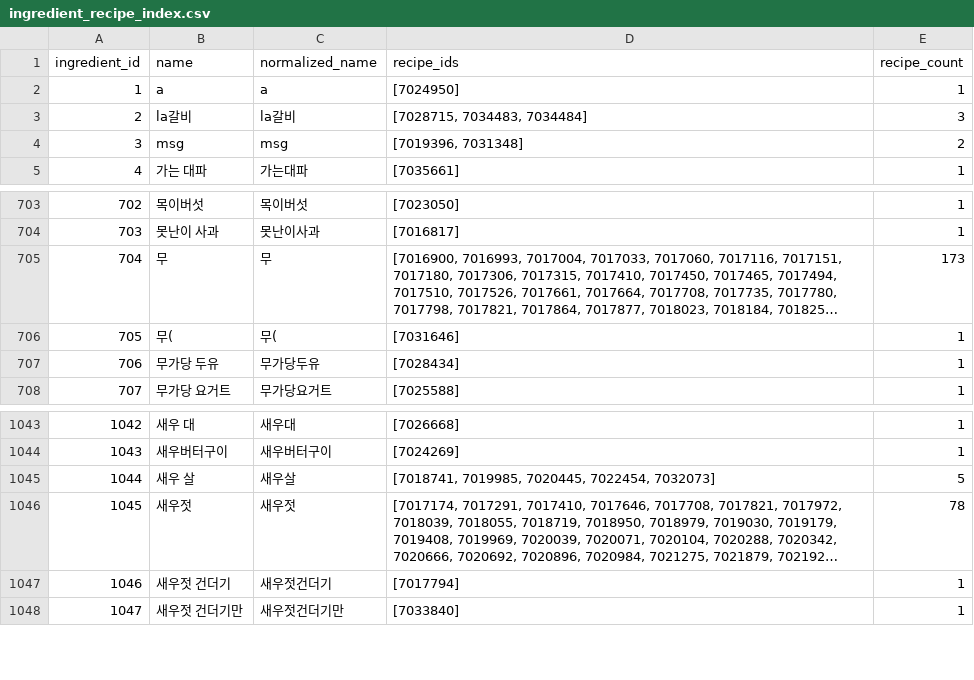
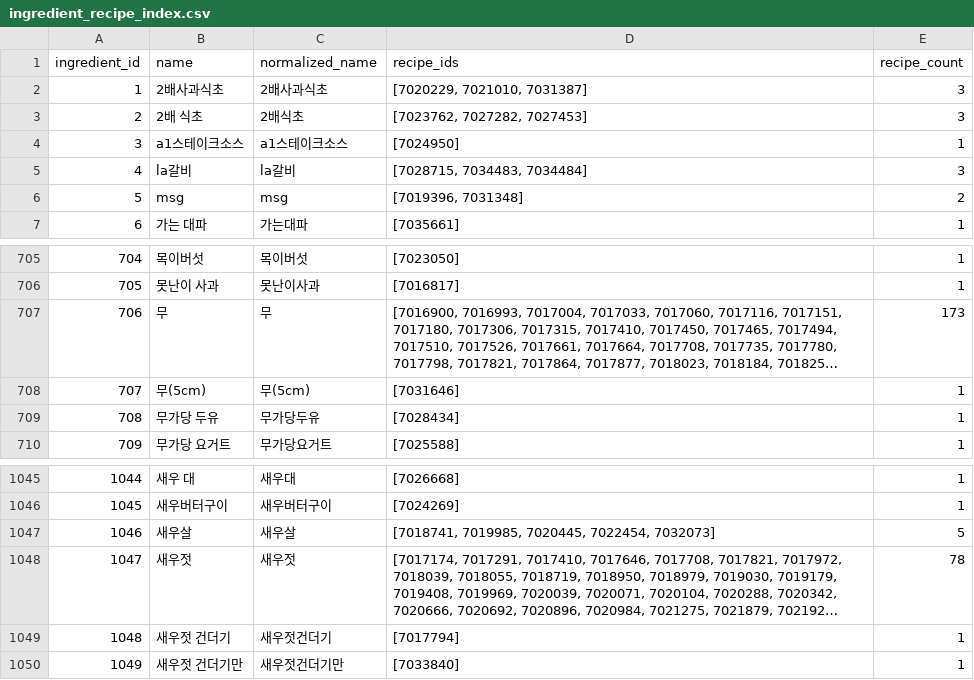
Before and after one commit to SKNETWORKS-FAMILY-AICAMP/SKN27-FINAL-1Team, a CSV file: storage/processed/recipe/ingredient_recipe_index.csv, drawn as a sheet; only a part is shown, gaps mark what is left out; long unchanged cells end in …; addresses are those after the commit; the diff names each change by its address in the sheet, - before the commit and + after, or states it on an @@ line.

```diff
--- a/storage/processed/recipe/ingredient_recipe_index.csv
+++ b/storage/processed/recipe/ingredient_recipe_index.csv
+row 2: 1 | 2배사과식초 | 2배사과식초 | [7020229, 7021010, 7031387] | 3
+row 3: 2 | 2배 식초 | 2배식초 | [7023762, 7027282, 7027453] | 3
@@ column A (ingredient_id) renumbered from row 4 down @@
-B4 (name): a
+B4 (name): a1스테이크소스
-C4 (normalized_name): a
+C4 (normalized_name): a1스테이크소스
-B708 (name): 무(
+B708 (name): 무(5cm)
-C708 (normalized_name): 무(
+C708 (normalized_name): 무(5cm)
-B1047 (name): 새우 살
+B1047 (name): 새우살
```
Also changed, not shown: 2 other files.
